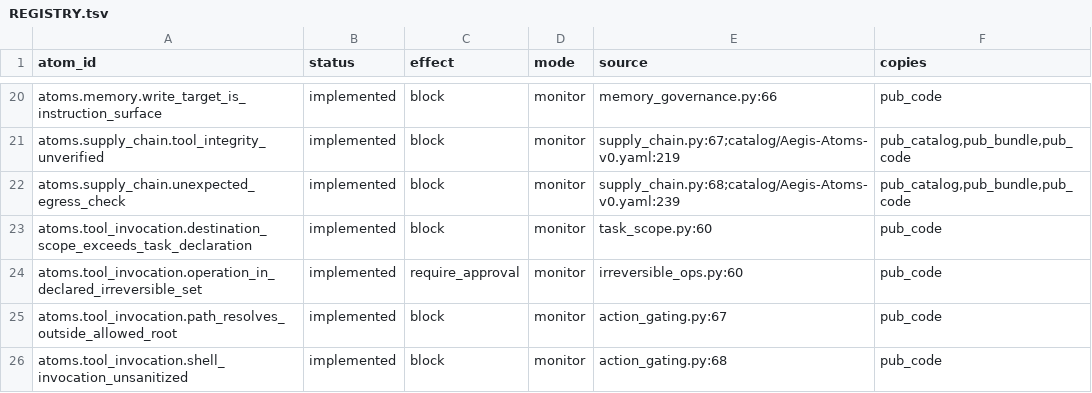
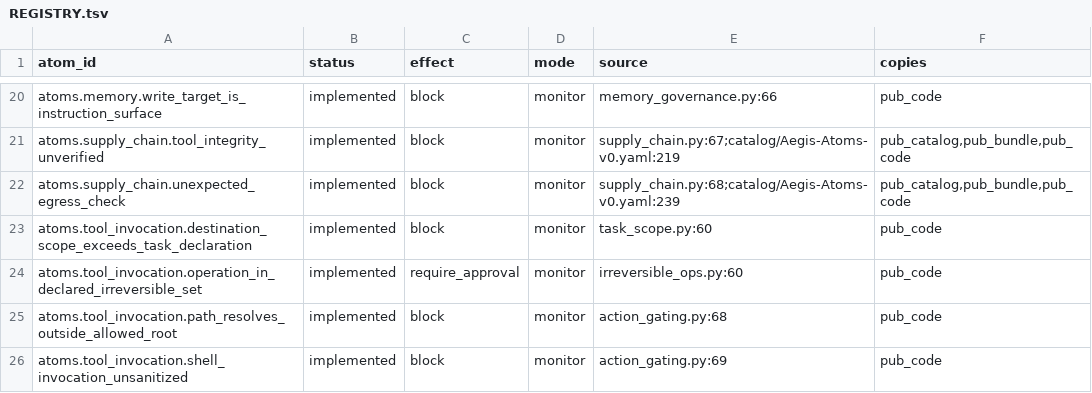
Before and after one commit to Steck43/aegis-atoms, a TSV file: catalog/REGISTRY.tsv, drawn as a sheet; only a part is shown, gaps mark what is left out.

Commit message:
Check shell commands against a plain allowlist
The C2 shell check listed the shell constructs it knew and passed the rest.
A trailing &, a newline, an env prefix, brace expansion and a heredoc all
got through, so sleep 1 & ran under enforce with action gating on.

A command string now passes only when every character is a letter, digit,
space or one of _ . / : , @ % + = -, or sits in a quoted run of those same
characters, and the first token is not NAME=VALUE. Anything else fires.
The argv list check is unchanged.

The new tests walk every punctuation character outside the plain set, alone,
inside a token and inside quotes, so adding rows to the old list could not
pass them. REGISTRY.tsv line numbers moved by one.

```diff
--- a/catalog/REGISTRY.tsv
+++ b/catalog/REGISTRY.tsv
@@ -24,3 +24,3 @@ atoms.tool_invocation.destination_scope_exceeds_task_declaration	implemented	blo
 atoms.tool_invocation.operation_in_declared_irreversible_set	implemented	require_approval	monitor	irreversible_ops.py:60	pub_code
-atoms.tool_invocation.path_resolves_outside_allowed_root	implemented	block	monitor	action_gating.py:67	pub_code
-atoms.tool_invocation.shell_invocation_unsanitized	implemented	block	monitor	action_gating.py:68	pub_code
+atoms.tool_invocation.path_resolves_outside_allowed_root	implemented	block	monitor	action_gating.py:68	pub_code
+atoms.tool_invocation.shell_invocation_unsanitized	implemented	block	monitor	action_gating.py:69	pub_code
```
Also changed, not shown: 3 other files.
